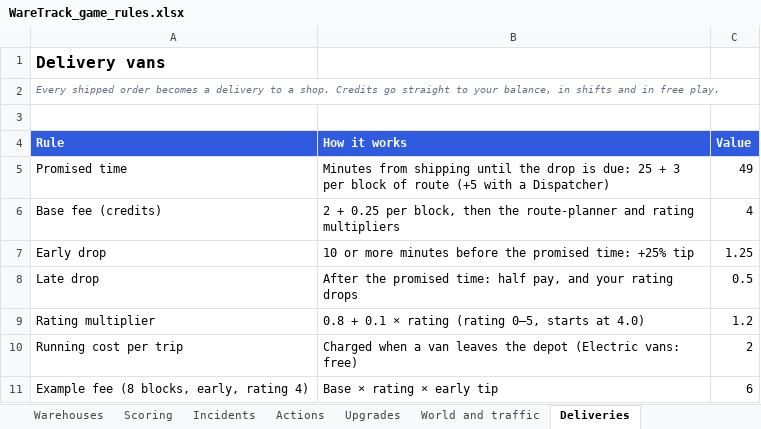
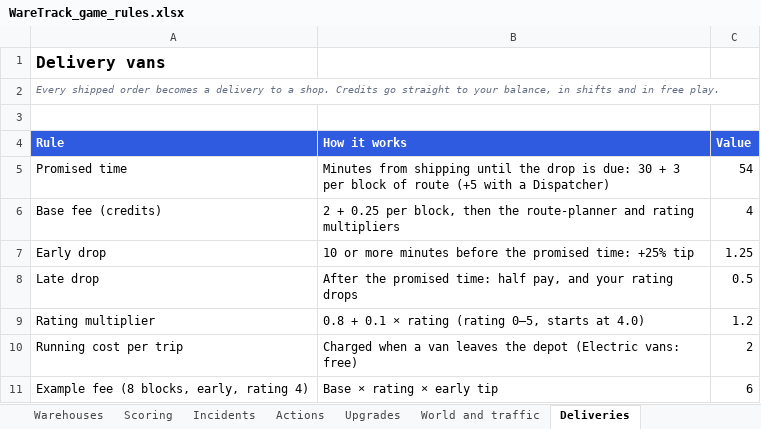
Before and after one commit to siddik-web/waretrack, an Excel workbook: WareTrack_game_rules.xlsx, sheet Deliveries, drawn as a sheet; values as stored, in another font and other column widths than the file's, no borders; the diff names each change by its address in the sheet, - before the commit and + after, or states it on an @@ line.

```diff
--- a/WareTrack_game_rules.xlsx (sheet Deliveries)
+++ b/WareTrack_game_rules.xlsx (sheet Deliveries)
-B5 (How it works): …is due: 25 + 3…
+B5 (How it works): …is due: 30 + 3…
-C5 (Value): 49
+C5 (Value): 54
```
Also changed, not shown: 1 other file.
